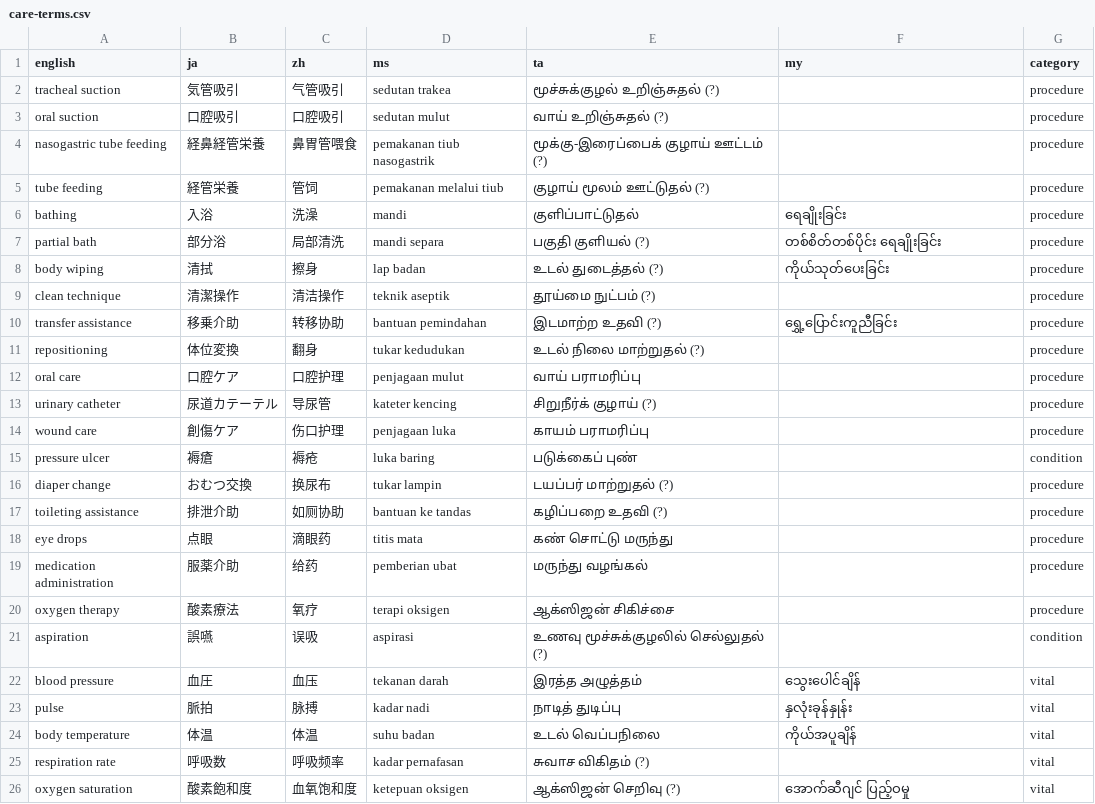
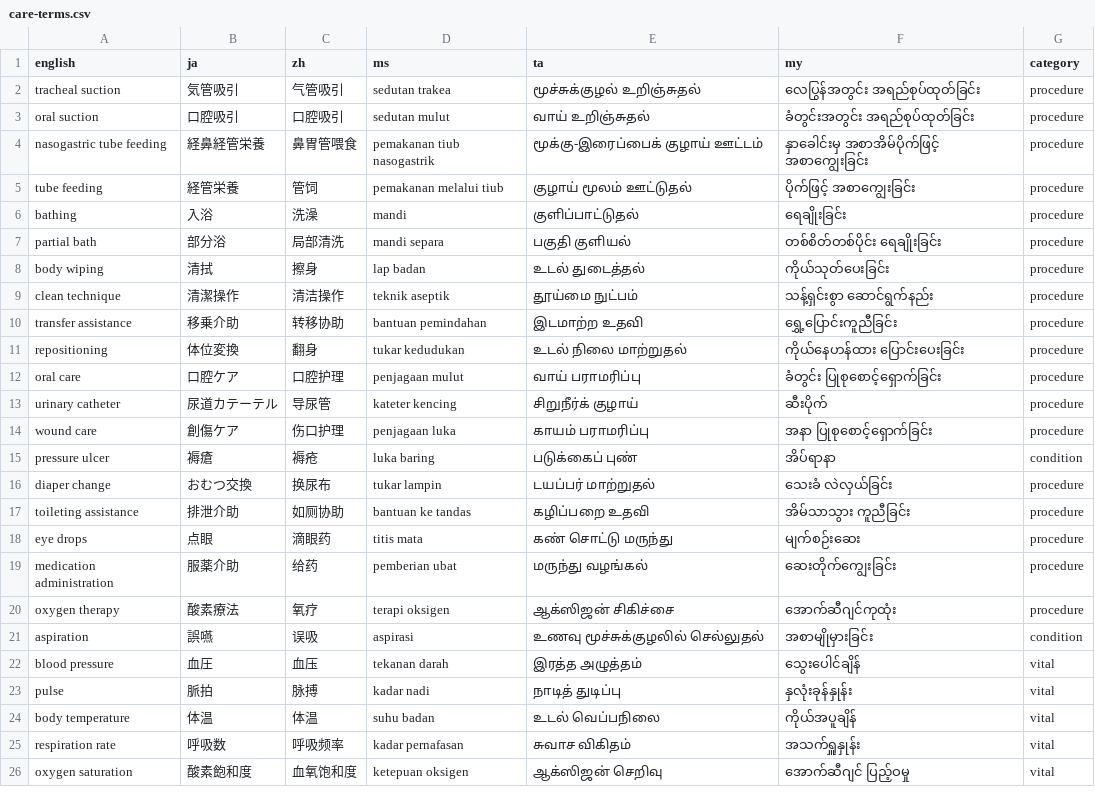
Before and after one commit to singapore2026123/scribe-cloud, a CSV file: glossary/care-terms.csv, drawn as a sheet; only a part is shown; the diff covers the shown part only.

Commit message:
Glossaries: remove non-care medical terms (keep everyday for ASR biasing); fix Burmese OCR errors + trim reproductive/crime terms; resolve Tamil (?) + fill Burmese in care-terms

```diff
--- a/glossary/care-terms.csv
+++ b/glossary/care-terms.csv
@@ -1,22 +1,22 @@
 english,ja,zh,ms,ta,my,category
-tracheal suction,気管吸引,气管吸引,sedutan trakea,மூச்சுக்குழல் உறிஞ்சுதல் (?),,procedure
-oral suction,口腔吸引,口腔吸引,sedutan mulut,வாய் உறிஞ்சுதல் (?),,procedure
-nasogastric tube feeding,経鼻経管栄養,鼻胃管喂食,pemakanan tiub nasogastrik,மூக்கு-இரைப்பைக் குழாய் ஊட்டம் (?),,procedure
-tube feeding,経管栄養,管饲,pemakanan melalui tiub,குழாய் மூலம் ஊட்டுதல் (?),,procedure
+tracheal suction,気管吸引,气管吸引,sedutan trakea,மூச்சுக்குழல் உறிஞ்சுதல்,လေပြွန်အတွင်း အရည်စုပ်ထုတ်ခြင်း,procedure
+oral suction,口腔吸引,口腔吸引,sedutan mulut,வாய் உறிஞ்சுதல்,ခံတွင်းအတွင်း အရည်စုပ်ထုတ်ခြင်း,procedure
+nasogastric tube feeding,経鼻経管栄養,鼻胃管喂食,pemakanan tiub nasogastrik,மூக்கு-இரைப்பைக் குழாய் ஊட்டம்,နှာခေါင်းမှ အစာအိမ်ပိုက်ဖြင့် အစာကျွေးခြင်း,procedure
+tube feeding,経管栄養,管饲,pemakanan melalui tiub,குழாய் மூலம் ஊட்டுதல்,ပိုက်ဖြင့် အစာကျွေးခြင်း,procedure
 bathing,入浴,洗澡,mandi,குளிப்பாட்டுதல்,ရေချိုးခြင်း,procedure
-partial bath,部分浴,局部清洗,mandi separa,பகுதி குளியல் (?),တစ်စိတ်တစ်ပိုင်း ရေချိုးခြင်း,procedure
-body wiping,清拭,擦身,lap badan,உடல் துடைத்தல் (?),ကိုယ်သုတ်ပေးခြင်း,procedure
-clean technique,清潔操作,清洁操作,teknik aseptik,தூய்மை நுட்பம் (?),,procedure
-transfer assistance,移乗介助,转移协助,bantuan pemindahan,இடமாற்ற உதவி (?),ရွှေ့ပြောင်းကူညီခြင်း,procedure
-repositioning,体位変換,翻身,tukar kedudukan,உடல் நிலை மாற்றுதல் (?),,procedure
-oral care,口腔ケア,口腔护理,penjagaan mulut,வாய் பராமரிப்பு,,procedure
-urinary catheter,尿道カテーテル,导尿管,kateter kencing,சிறுநீர்க் குழாய் (?),,procedure
-wound care,創傷ケア,伤口护理,penjagaan luka,காயம் பராமரிப்பு,,procedure
-pressure ulcer,褥瘡,褥疮,luka baring,படுக்கைப் புண்,,condition
-diaper change,おむつ交換,换尿布,tukar lampin,டயப்பர் மாற்றுதல் (?),,procedure
-toileting assistance,排泄介助,如厕协助,bantuan ke tandas,கழிப்பறை உதவி (?),,procedure
-eye drops,点眼,滴眼药,titis mata,கண் சொட்டு மருந்து,,procedure
-medication administration,服薬介助,给药,pemberian ubat,மருந்து வழங்கல்,,procedure
-oxygen therapy,酸素療法,氧疗,terapi oksigen,ஆக்ஸிஜன் சிகிச்சை,,procedure
-aspiration,誤嚥,误吸,aspirasi,உணவு மூச்சுக்குழலில் செல்லுதல் (?),,condition
+partial bath,部分浴,局部清洗,mandi separa,பகுதி குளியல்,တစ်စိတ်တစ်ပိုင်း ရေချိုးခြင်း,procedure
+body wiping,清拭,擦身,lap badan,உடல் துடைத்தல்,ကိုယ်သုတ်ပေးခြင်း,procedure
+clean technique,清潔操作,清洁操作,teknik aseptik,தூய்மை நுட்பம்,သန့်ရှင်းစွာ ဆောင်ရွက်နည်း,procedure
+transfer assistance,移乗介助,转移协助,bantuan pemindahan,இடமாற்ற உதவி,ရွှေ့ပြောင်းကူညီခြင်း,procedure
+repositioning,体位変換,翻身,tukar kedudukan,உடல் நிலை மாற்றுதல்,ကိုယ်နေဟန်ထား ပြောင်းပေးခြင်း,procedure
+oral care,口腔ケア,口腔护理,penjagaan mulut,வாய் பராமரிப்பு,ခံတွင်း ပြုစုစောင့်ရှောက်ခြင်း,procedure
+urinary catheter,尿道カテーテル,导尿管,kateter kencing,சிறுநீர்க் குழாய்,ဆီးပိုက်,procedure
+wound care,創傷ケア,伤口护理,penjagaan luka,காயம் பராமரிப்பு,အနာ ပြုစုစောင့်ရှောက်ခြင်း,procedure
+pressure ulcer,褥瘡,褥疮,luka baring,படுக்கைப் புண்,အိပ်ရာနာ,condition
+diaper change,おむつ交換,换尿布,tukar lampin,டயப்பர் மாற்றுதல்,သေးခံ လဲလှယ်ခြင်း,procedure
+toileting assistance,排泄介助,如厕协助,bantuan ke tandas,கழிப்பறை உதவி,အိမ်သာသွား ကူညီခြင်း,procedure
+eye drops,点眼,滴眼药,titis mata,கண் சொட்டு மருந்து,မျက်စဉ်းဆေး,procedure
+medication administration,服薬介助,给药,pemberian ubat,மருந்து வழங்கல்,ဆေးတိုက်ကျွေးခြင်း,procedure
+oxygen therapy,酸素療法,氧疗,terapi oksigen,ஆக்ஸிஜன் சிகிச்சை,အောက်ဆီဂျင်ကုထုံး,procedure
+aspiration,誤嚥,误吸,aspirasi,உணவு மூச்சுக்குழலில் செல்லுதல்,အစာမျိုမှားခြင်း,condition
 blood pressure,血圧,血压,tekanan darah,இரத்த அழுத்தம்,သွေးပေါင်ချိန်,vital
@@ -24,3 +24,3 @@ pulse,脈拍,脉搏,kadar nadi,நாடித் துடிப்பு,န
 body temperature,体温,体温,suhu badan,உடல் வெப்பநிலை,ကိုယ်အပူချိန်,vital
-respiration rate,呼吸数,呼吸频率,kadar pernafasan,சுவாச விகிதம் (?),,vital
-oxygen saturation,酸素飽和度,血氧饱和度,ketepuan oksigen,ஆக்ஸிஜன் செறிவு (?),အောက်ဆီဂျင် ပြည့်ဝမှု,vital
+respiration rate,呼吸数,呼吸频率,kadar pernafasan,சுவாச விகிதம்,အသက်ရှူနှုန်း,vital
+oxygen saturation,酸素飽和度,血氧饱和度,ketepuan oksigen,ஆக்ஸிஜன் செறிவு,အောက်ဆီဂျင် ပြည့်ဝမှု,vital
```
Also changed, not shown: 33 edited cells elsewhere in this file, glossary/burmese-medical-dictionary.csv, glossary/chinese-glossary.csv, 3 other files.
